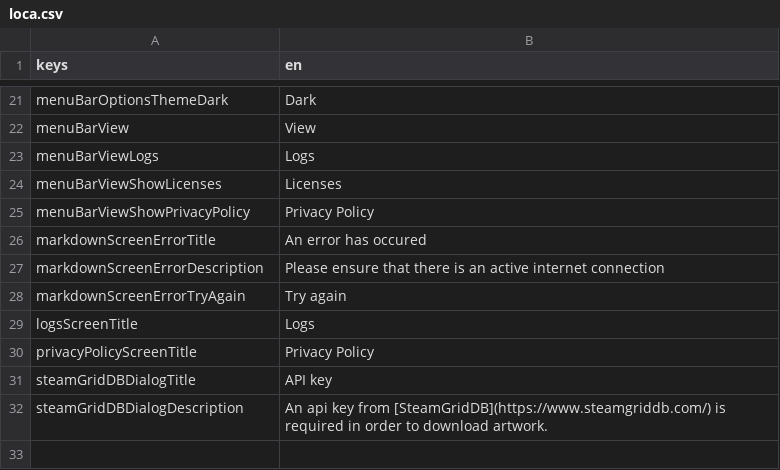
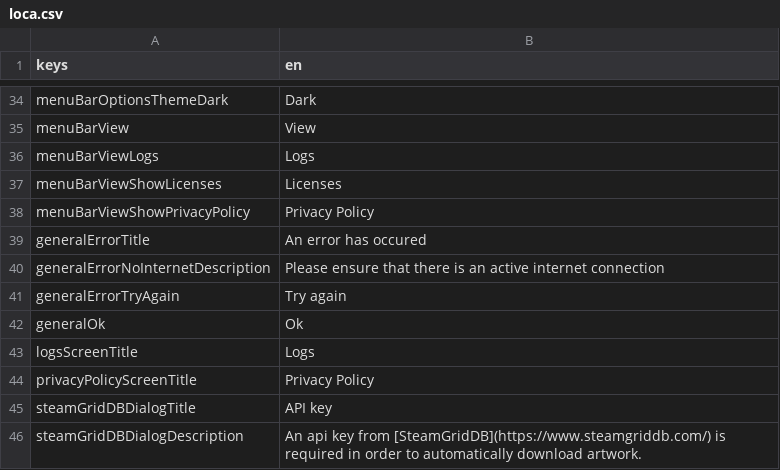
Before and after one commit to defuncart/non_steam_artwork, a CSV file: assets_dev/loca/loca.csv, drawn as a sheet; only a part is shown, gaps mark what is left out; the diff covers the shown part only.

Commit message:
feature: UI QOL improvements, better error handling (#10)
- Add ability to sort ascending/descending
- Add option to create empty logo
- Add tip when api key has not been entered
- Add tip when cache backup does not exist
- Add error state when steam user dir not found
- Various fixes & improvements

```diff
--- a/assets_dev/loca/loca.csv
+++ b/assets_dev/loca/loca.csv
@@ -25,5 +38,6 @@ menuBarViewShowLicenses;Licenses
 menuBarViewShowPrivacyPolicy;Privacy Policy
-markdownScreenErrorTitle;An error has occured
-markdownScreenErrorDescription;Please ensure that there is an active internet connection
-markdownScreenErrorTryAgain;Try again
+generalErrorTitle;An error has occured
+generalErrorNoInternetDescription;Please ensure that there is an active internet connection
+generalErrorTryAgain;Try again
+generalOk;Ok
 logsScreenTitle;Logs
@@ -31,2 +45,2 @@ privacyPolicyScreenTitle;Privacy Policy
 steamGridDBDialogTitle;API key
-steamGridDBDialogDescription;An api key from [SteamGridDB](https://www.steamgriddb.com/) is required in order to download artwork.
+steamGridDBDialogDescription;An api key from [SteamGridDB](https://www.steamgriddb.com/) is required in order to automatically download artwork.
```
Also changed, not shown: 13 added rows and 2 edited cells elsewhere in this file, 21 other files.
